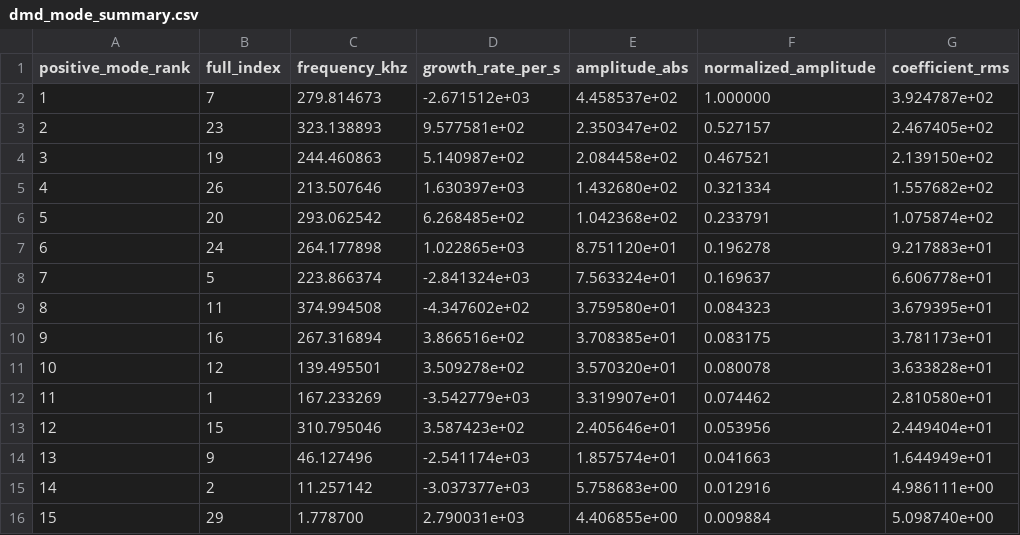
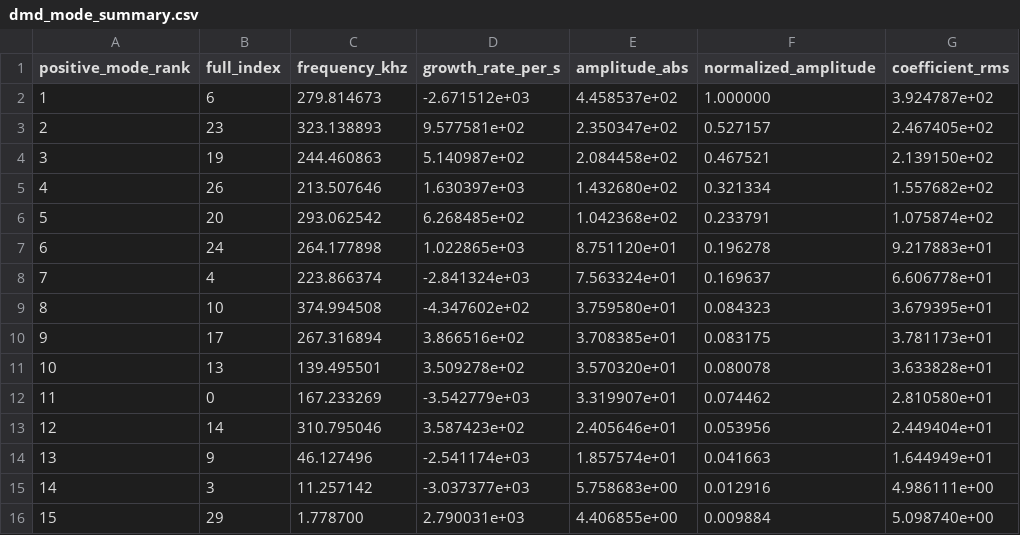
Before and after one commit to BARDAK1995/dmd-flowfield-tutorial, a CSV file: examples/HypersonicFlowOverPlate/results/04_dmd/pressure/tables/dmd_mode_summary.csv, drawn as a sheet; only a part is shown; the diff names each change by its address in the sheet, - before the commit and + after, or states it on an @@ line.

```diff
--- a/examples/HypersonicFlowOverPlate/results/04_dmd/pressure/tables/dmd_mode_summary.csv
+++ b/examples/HypersonicFlowOverPlate/results/04_dmd/pressure/tables/dmd_mode_summary.csv
-B2 (full_index): 7
+B2 (full_index): 6
-B8 (full_index): 5
+B8 (full_index): 4
-B9 (full_index): 11
+B9 (full_index): 10
-B10 (full_index): 16
+B10 (full_index): 17
-B11 (full_index): 12
+B11 (full_index): 13
-B12 (full_index): 1
+B12 (full_index): 0
-B13 (full_index): 15
+B13 (full_index): 14
-B15 (full_index): 2
+B15 (full_index): 3
```
Also changed, not shown: examples/HypersonicFlowOverPlate/results/03_psd/tables/psd_data.csv, examples/HypersonicFlowOverPlate/results/03_psd/tables/psd_summary.csv, 35 other files.
